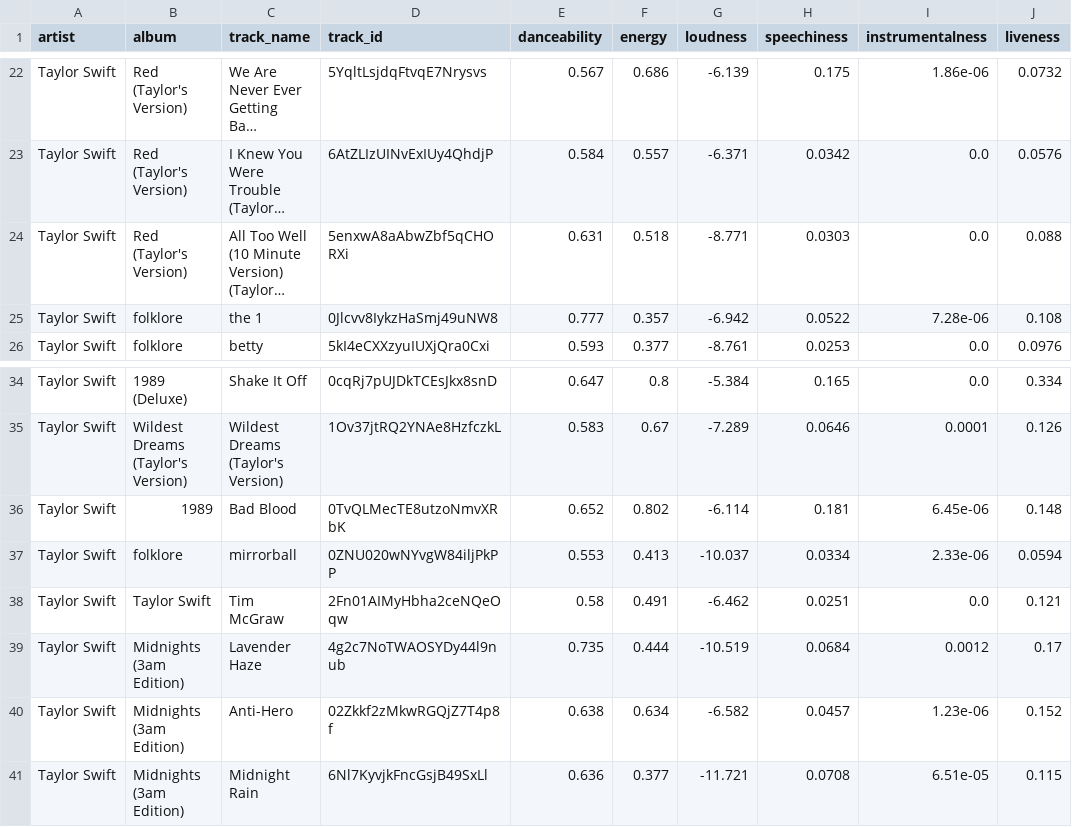
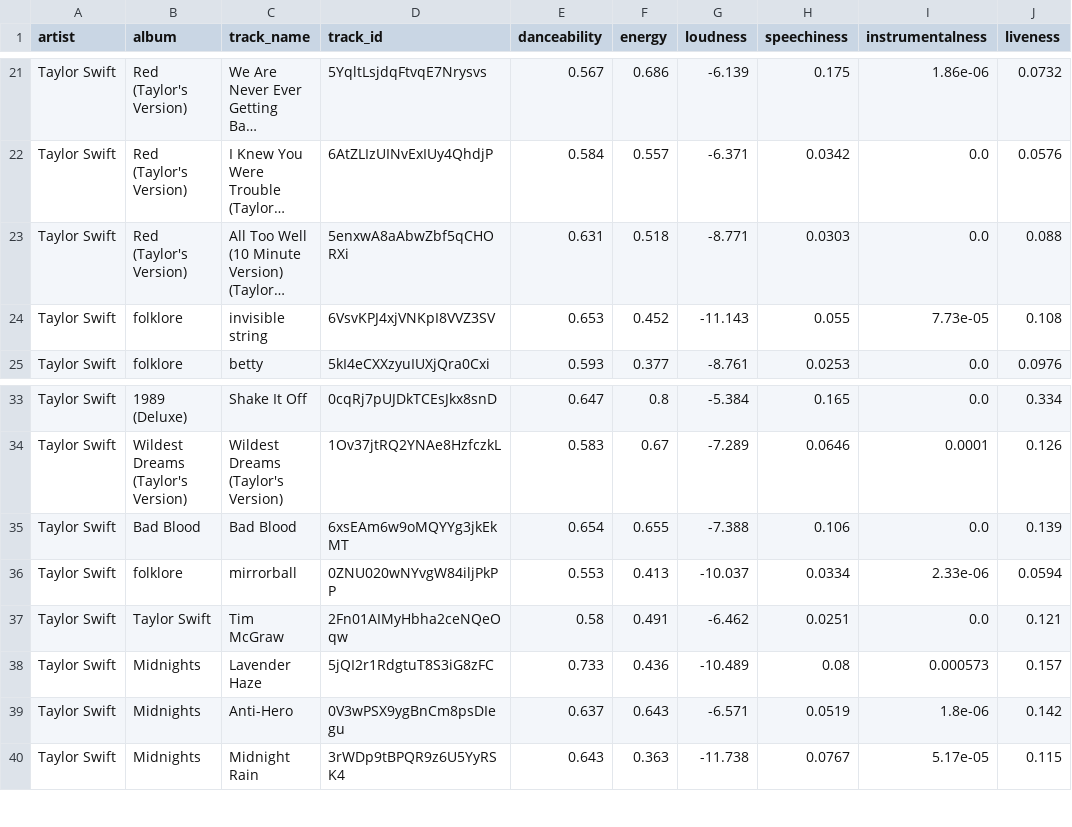
Before and after one commit to CS180-spring/cs180-22-slang, a CSV file: output/Playlist.csv, drawn as a sheet; only a part is shown, gaps mark what is left out; long unchanged cells end in …; removed rows and columns are numbered as before the commit, all else as after; the diff covers the shown part only; the diff names each change by its address in the sheet, - before the commit and + after, or states it on an @@ line.

```diff
--- a/output/Playlist.csv
+++ b/output/Playlist.csv
-row 25: Taylor Swift | folklore | the 1 | 0Jlcvv8IykzHaSmj49uNW8 | 0.777 | 0.357 | -6.942 | 0.0522 | 7.28e-06 | 0.108
+row 24: Taylor Swift | folklore | invisible string | 6VsvKPJ4xjVNKpI8VVZ3SV | 0.653 | 0.452 | -11.143 | 0.055 | 7.73e-05 | 0.108
-B35 (album): 1989
+B35 (album): Bad Blood
-D35 (track_id): 0TvQLMecTE8utzoNmvXRbK
+D35 (track_id): 6xsEAm6w9oMQYYg3jkEkMT
-E35 (danceability): 0.652
+E35 (danceability): 0.654
-F35 (energy): 0.802
+F35 (energy): 0.655
-G35 (loudness): -6.114
+G35 (loudness): -7.388
-H35 (speechiness): 0.181
+H35 (speechiness): 0.106
-I35 (instrumentalness): 6.45e-06
+I35 (instrumentalness): 0.0
-J35 (liveness): 0.148
+J35 (liveness): 0.139
-B38:B40 (album): Midnights (3am Edition)
+B38:B40 (album): Midnights
-D38 (track_id): 4g2c7NoTWAOSYDy44l9nub
+D38 (track_id): 5jQI2r1RdgtuT8S3iG8zFC
-E38 (danceability): 0.735
+E38 (danceability): 0.733
-F38 (energy): 0.444
+F38 (energy): 0.436
-G38 (loudness): -10.519
+G38 (loudness): -10.489
-H38 (speechiness): 0.0684
+H38 (speechiness): 0.08
-I38 (instrumentalness): 0.0012
+I38 (instrumentalness): 0.000573
-J38 (liveness): 0.17
+J38 (liveness): 0.157
-D39 (track_id): 02Zkkf2zMkwRGQjZ7T4p8f
+D39 (track_id): 0V3wPSX9ygBnCm8psDIegu
-E39 (danceability): 0.638
+E39 (danceability): 0.637
-F39 (energy): 0.634
+F39 (energy): 0.643
-G39 (loudness): -6.582
+G39 (loudness): -6.571
-H39 (speechiness): 0.0457
+H39 (speechiness): 0.0519
-I39 (instrumentalness): 1.23e-06
+I39 (instrumentalness): 1.8e-06
-J39 (liveness): 0.152
+J39 (liveness): 0.142
-D40 (track_id): 6Nl7KyvjkFncGsjB49SxLl
+D40 (track_id): 3rWDp9tBPQR9z6U5YyRSK4
-E40 (danceability): 0.636
+E40 (danceability): 0.643
-F40 (energy): 0.377
+F40 (energy): 0.363
-G40 (loudness): -11.721
+G40 (loudness): -11.738
-H40 (speechiness): 0.0708
+H40 (speechiness): 0.0767
-I40 (instrumentalness): 6.51e-05
+I40 (instrumentalness): 5.17e-05
```
Also changed, not shown: 10 removed rows and 37 edited cells elsewhere in this file, 9 other files.
